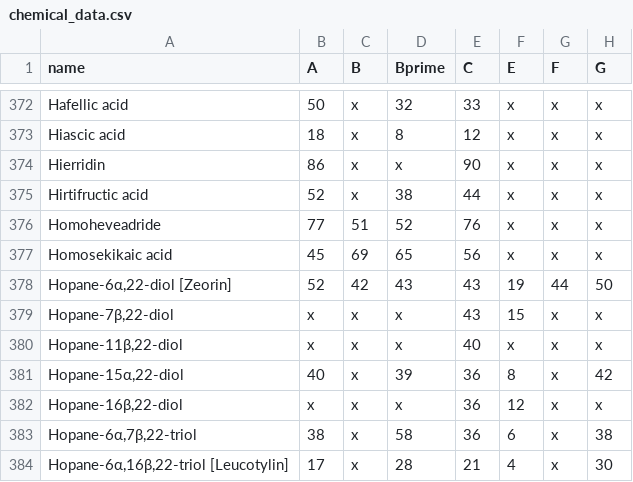
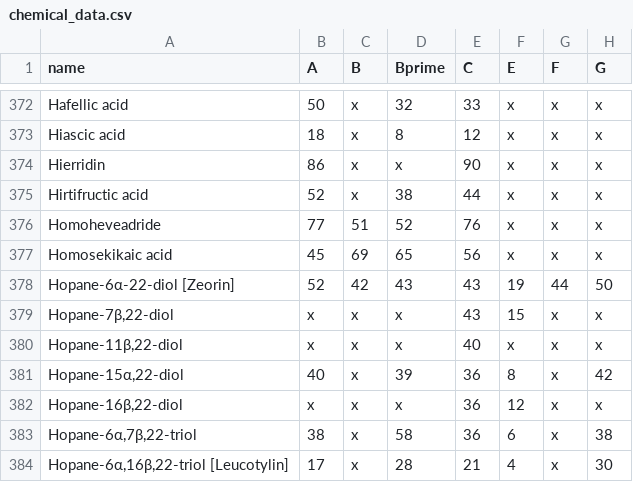
Before and after one commit to reslp/tlcid-database, a CSV file: data/chemical_data.csv, drawn as a sheet; only a part is shown, gaps mark what is left out; the diff names each change by its address in the sheet, - before the commit and + after, or states it on an @@ line.

Commit message:
Fix zeorin also in chemical data

```diff
--- a/data/chemical_data.csv
+++ b/data/chemical_data.csv
-A378 (name): Hopane-6α,22-diol [Zeorin]
+A378 (name): Hopane-6α-22-diol [Zeorin]
```
